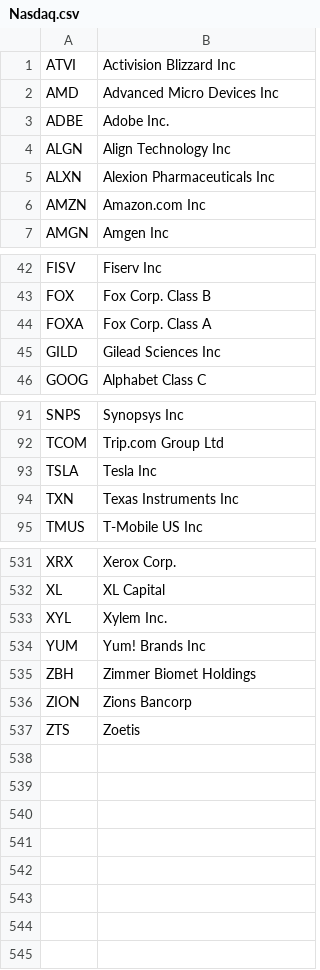
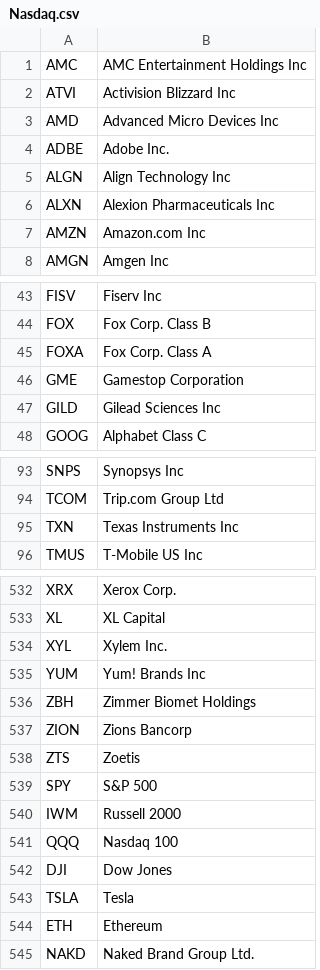
Before and after one commit to dikshaupmanyu/firstpeakUI, a CSV file: public/csv/Nasdaq.csv, drawn as a sheet; only a part is shown, gaps mark what is left out; removed rows and columns are numbered as before the commit, all else as after; the diff names each change by its address in the sheet, - before the commit and + after, or states it on an @@ line.

```diff
--- a/public/csv/Nasdaq.csv
+++ b/public/csv/Nasdaq.csv
+row 1: AMC | AMC Entertainment Holdings Inc
+row 46: GME | Gamestop Corporation
-row 93: TSLA | Tesla Inc
+row 539: SPY | S&P 500
+row 540: IWM | Russell 2000
+row 541: QQQ | Nasdaq 100
+row 542: DJI | Dow Jones
+row 543: TSLA | Tesla
+row 544: ETH | Ethereum
+row 545: NAKD | Naked Brand Group Ltd.
```
Also changed, not shown: public/csv/Capital_symbols.csv.
